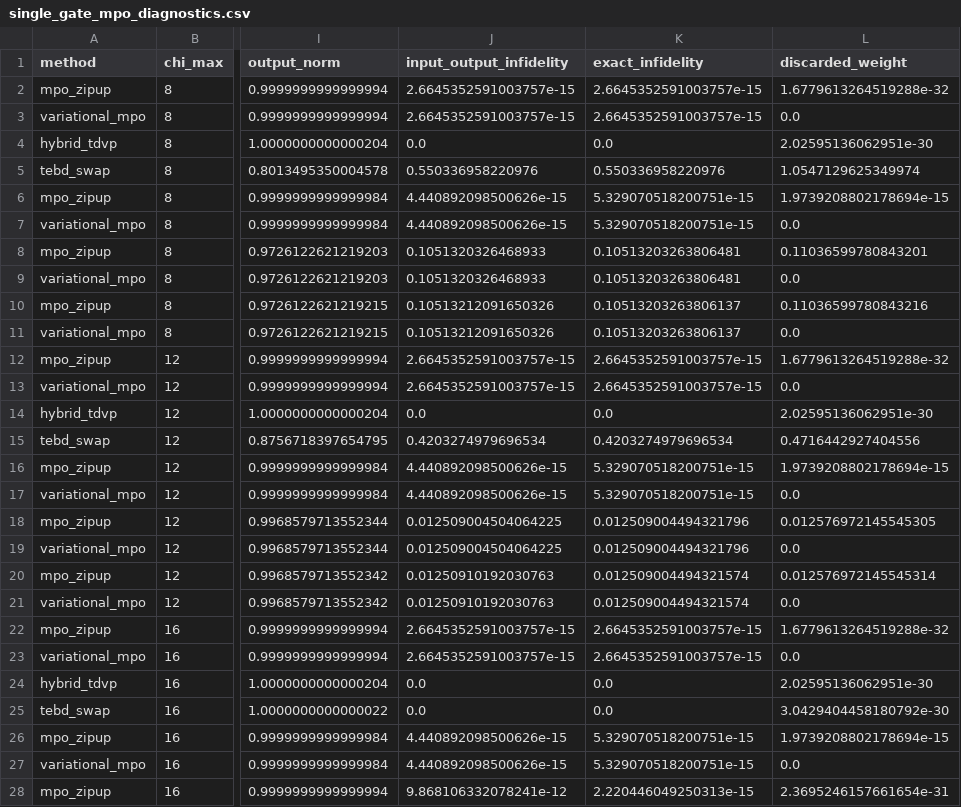
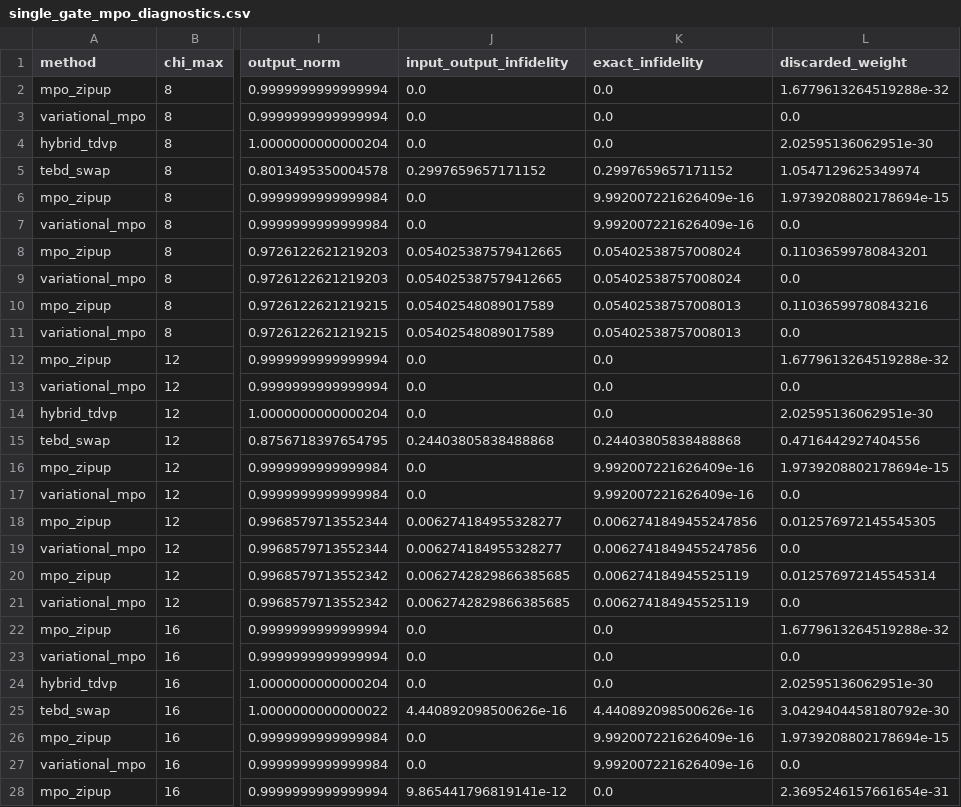
Before and after one commit to munich-quantum-toolkit/yaqs, a CSV file: experiments/single_gate/output/single_gate_mpo_diagnostics.csv, drawn as a sheet; only a part is shown, gaps mark what is left out; the diff covers the shown part only; the diff names each change by its address in the sheet, - before the commit and + after, or states it on an @@ line.

```diff
--- a/experiments/single_gate/output/single_gate_mpo_diagnostics.csv
+++ b/experiments/single_gate/output/single_gate_mpo_diagnostics.csv
-J2:J3 (input_output_infidelity): 2.6645352591003757e-15
+J2:J3 (input_output_infidelity): 0.0
-K2:K3 (exact_infidelity): 2.6645352591003757e-15
+K2:K3 (exact_infidelity): 0.0
-J5 (input_output_infidelity): 0.550336958220976
+J5 (input_output_infidelity): 0.2997659657171152
-K5 (exact_infidelity): 0.550336958220976
+K5 (exact_infidelity): 0.2997659657171152
-J6:J7 (input_output_infidelity): 4.440892098500626e-15
+J6:J7 (input_output_infidelity): 0.0
-K6:K7 (exact_infidelity): 5.329070518200751e-15
+K6:K7 (exact_infidelity): 9.992007221626409e-16
-J8:J9 (input_output_infidelity): 0.1051320326468933
+J8:J9 (input_output_infidelity): 0.054025387579412665
-K8:K9 (exact_infidelity): 0.10513203263806481
+K8:K9 (exact_infidelity): 0.05402538757008024
-J10:J11 (input_output_infidelity): 0.10513212091650326
+J10:J11 (input_output_infidelity): 0.05402548089017589
-K10:K11 (exact_infidelity): 0.10513203263806137
+K10:K11 (exact_infidelity): 0.05402538757008013
-J12:J13 (input_output_infidelity): 2.6645352591003757e-15
+J12:J13 (input_output_infidelity): 0.0
-K12:K13 (exact_infidelity): 2.6645352591003757e-15
+K12:K13 (exact_infidelity): 0.0
-J15 (input_output_infidelity): 0.4203274979696534
+J15 (input_output_infidelity): 0.24403805838488868
-K15 (exact_infidelity): 0.4203274979696534
+K15 (exact_infidelity): 0.24403805838488868
-J16:J17 (input_output_infidelity): 4.440892098500626e-15
+J16:J17 (input_output_infidelity): 0.0
-K16:K17 (exact_infidelity): 5.329070518200751e-15
+K16:K17 (exact_infidelity): 9.992007221626409e-16
-J18:J19 (input_output_infidelity): 0.012509004504064225
+J18:J19 (input_output_infidelity): 0.006274184955328277
-K18:K19 (exact_infidelity): 0.012509004494321796
+K18:K19 (exact_infidelity): 0.0062741849455247856
-J20:J21 (input_output_infidelity): 0.01250910192030763
+J20:J21 (input_output_infidelity): 0.0062742829866385685
-K20:K21 (exact_infidelity): 0.012509004494321574
+K20:K21 (exact_infidelity): 0.006274184945525119
-J22:J23 (input_output_infidelity): 2.6645352591003757e-15
+J22:J23 (input_output_infidelity): 0.0
-K22:K23 (exact_infidelity): 2.6645352591003757e-15
+K22:K23 (exact_infidelity): 0.0
-J25 (input_output_infidelity): 0.0
+J25 (input_output_infidelity): 4.440892098500626e-16
-K25 (exact_infidelity): 0.0
+K25 (exact_infidelity): 4.440892098500626e-16
-J26:J27 (input_output_infidelity): 4.440892098500626e-15
+J26:J27 (input_output_infidelity): 0.0
-K26:K27 (exact_infidelity): 5.329070518200751e-15
+K26:K27 (exact_infidelity): 9.992007221626409e-16
-J28 (input_output_infidelity): 9.868106332078241e-12
+J28 (input_output_infidelity): 9.865441796819141e-12
-K28 (exact_infidelity): 2.220446049250313e-15
+K28 (exact_infidelity): 0.0
```
Also changed, not shown: 4 edited cells elsewhere in this file, experiments/single_gate/output/single_gate_substeps.csv, experiments/single_gate/output/theta_zero_diagnostics.csv, 18 other files.
